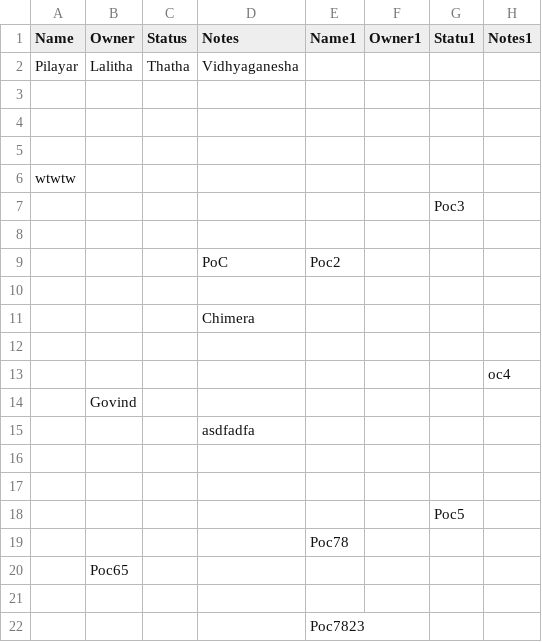
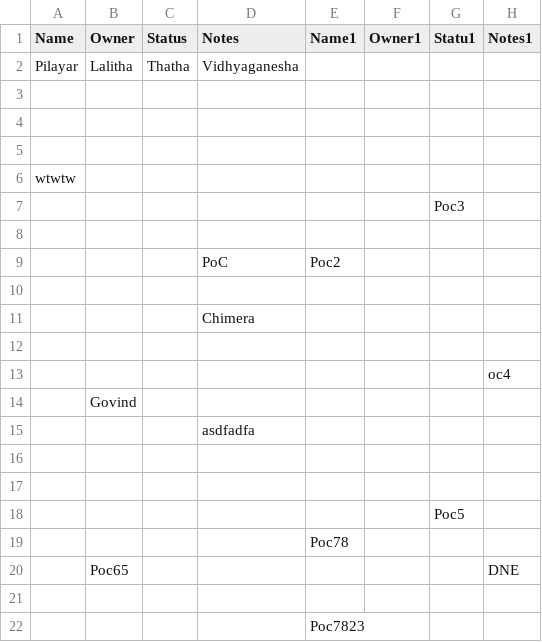
Before and after one commit to pilayar76/cx-mx, a CSV file: cx-mx-v1.0.csv, drawn as a sheet.

Commit message:
Excel → CSV by {"@odata.type":"#Microsoft.Azure.Connectors.SharePoint.SPListExpandedUser","Claims":"i:0#.f|membership|govindaraj.devaraj@sky.uk","DisplayName":"Devaraj, Govindaraj (Support Engineer SRE)","Email":"govindaraj.devaraj@sky.uk","Picture":"https://skyglobal.sharepoint.com/sites/DNE-SRE/_layouts/15/UserPhoto.aspx?Size=L&AccountName=govindaraj.devaraj@sky.uk","Department":"Group Network Automation & Intelligence","JobTitle":"Support Engineer SRE"} at 2025-08-29 15:57:09 (GMT)

```diff
--- a/cx-mx-v1.0.csv
+++ b/cx-mx-v1.0.csv
@@ -19,3 +19,3 @@ wtwtw,,,,,,,
 ,,,,Poc78,,,
-,Poc65,,,,,,
+,Poc65,,,,,,DNE
 ,,,,,,,
```
